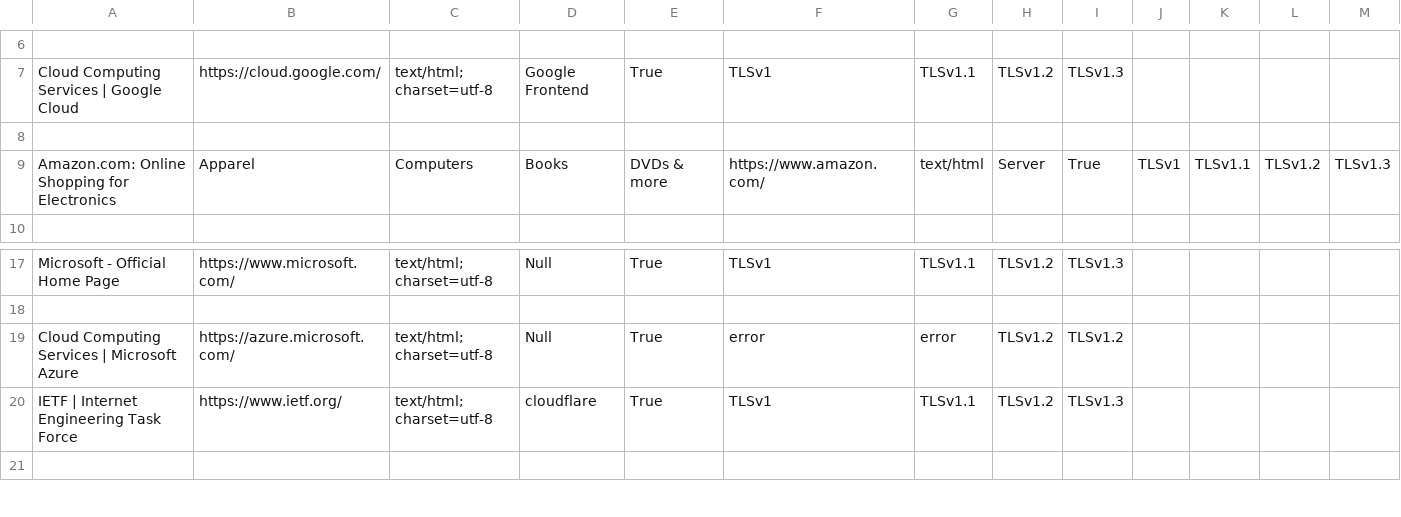
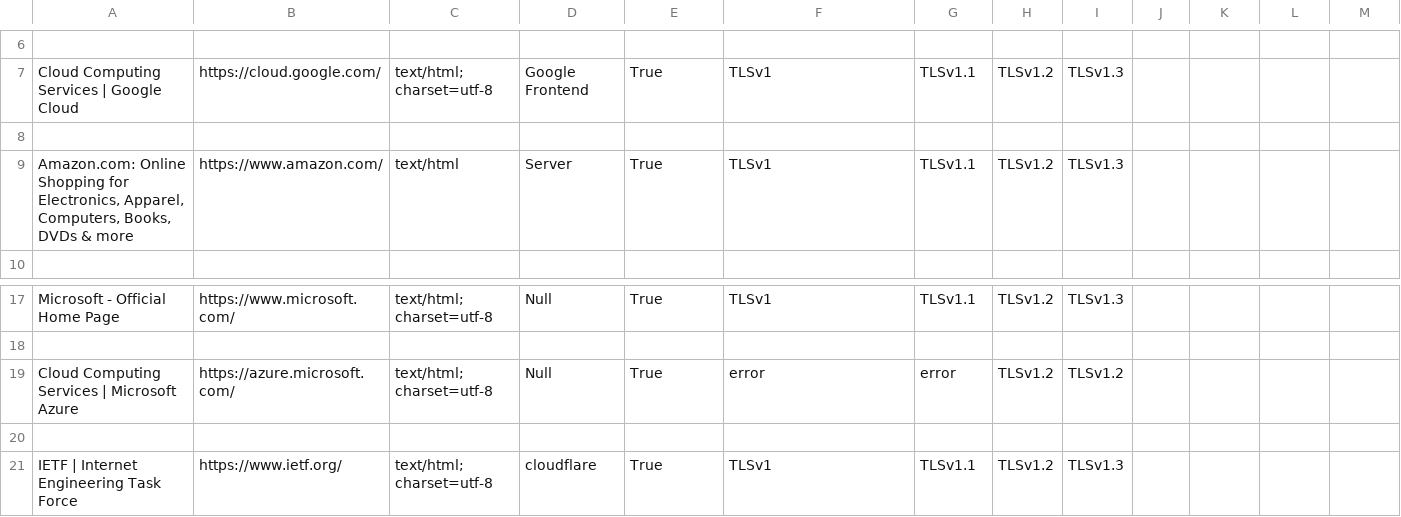
Before and after one commit to 4tsur0/ProAdv-04, a CSV file: ProAdv-04.csv, drawn as a sheet; only a part is shown, gaps mark what is left out; the shorter side is filled out with more unchanged rows.

Commit message:
Update ProAdv-04.csv

```diff
--- a/ProAdv-04.csv
+++ b/ProAdv-04.csv
@@ -8,3 +8,3 @@ Cloud Computing Services  |  Google Cloud,https://cloud.google.com/,text/html;
 
-Amazon.com: Online Shopping for Electronics, Apparel, Computers, Books, DVDs & more,https://www.amazon.com/,text/html,Server,True,TLSv1,TLSv1.1,TLSv1.2,TLSv1.3
+"Amazon.com: Online Shopping for Electronics, Apparel, Computers, Books, DVDs & more",https://www.amazon.com/,text/html,Server,True,TLSv1,TLSv1.1,TLSv1.2,TLSv1.3
 
@@ -19,2 +19,3 @@ Microsoft - Official Home Page,https://www.microsoft.com/,text/html; charset=utf
 Cloud Computing Services | Microsoft Azure,https://azure.microsoft.com/,text/html; charset=utf-8,Null,True,error,error,TLSv1.2,TLSv1.2
+
 IETF  | Internet Engineering Task Force,https://www.ietf.org/,text/html; charset=utf-8,cloudflare,True,TLSv1,TLSv1.1,TLSv1.2,TLSv1.3
```
